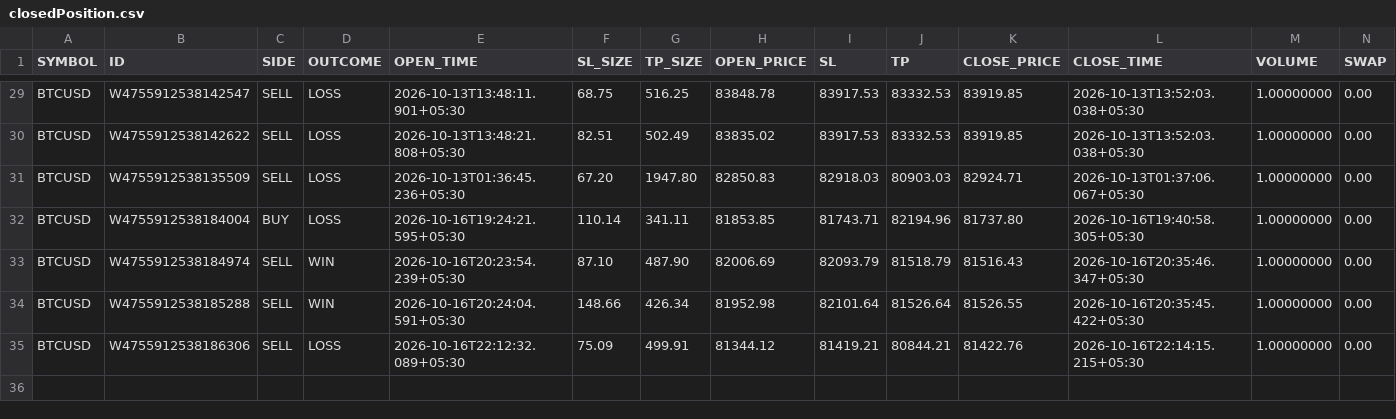
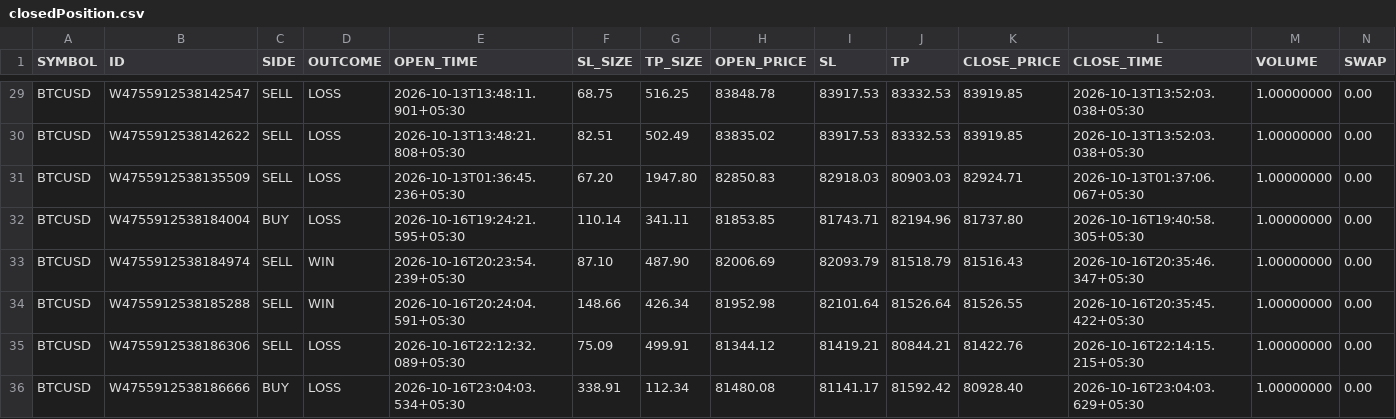
Before and after one commit to anurag-sachan/execution_bot, a CSV file: data/closedPosition.csv, drawn as a sheet; only a part is shown, gaps mark what is left out; rows hold the shown columns only; the diff names each change by its address in the sheet, - before the commit and + after, or states it on an @@ line.

```diff
--- a/data/closedPosition.csv
+++ b/data/closedPosition.csv
+row 36: BTCUSD | W4755912538186666 | BUY | LOSS | 2026-10-16T23:04:03.534+05:30 | 338.91 | 112.34 | 81480.08 | 81141.17 | 81592.42 | 80928.40 | 2026-10-16T23:04:03.629+05:30 | 1.00000000 | 0.00
```
Also changed, not shown: 5 other files.
